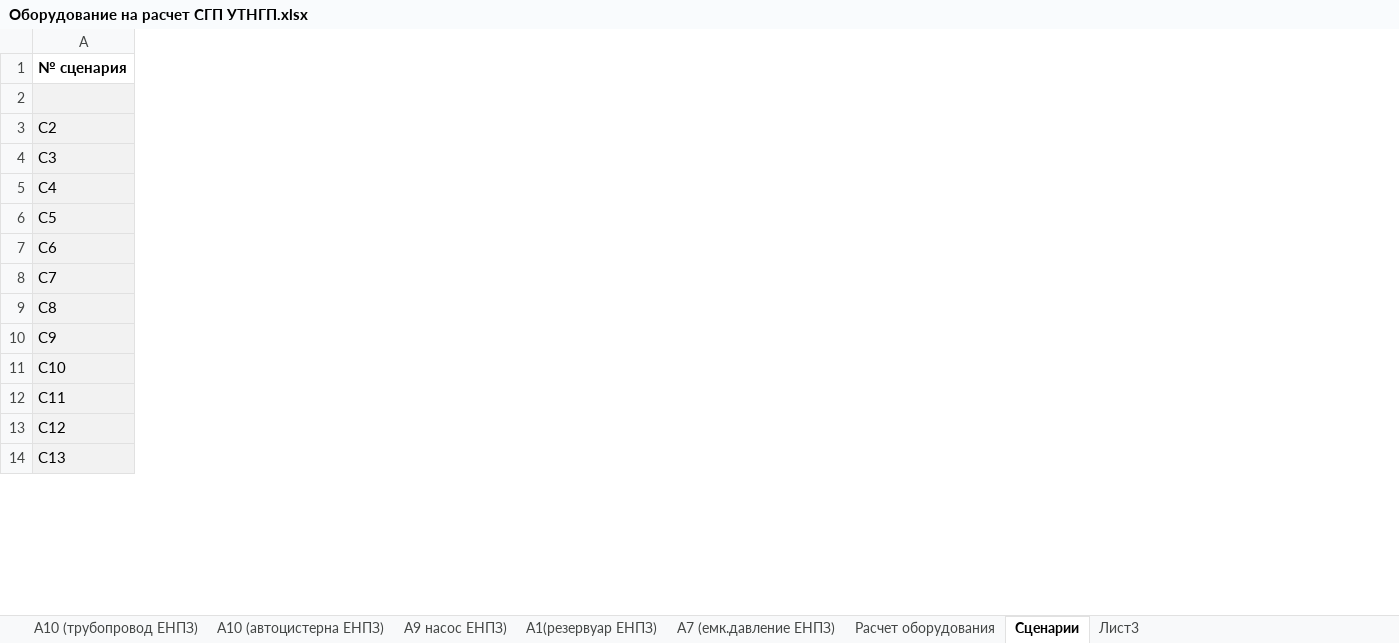
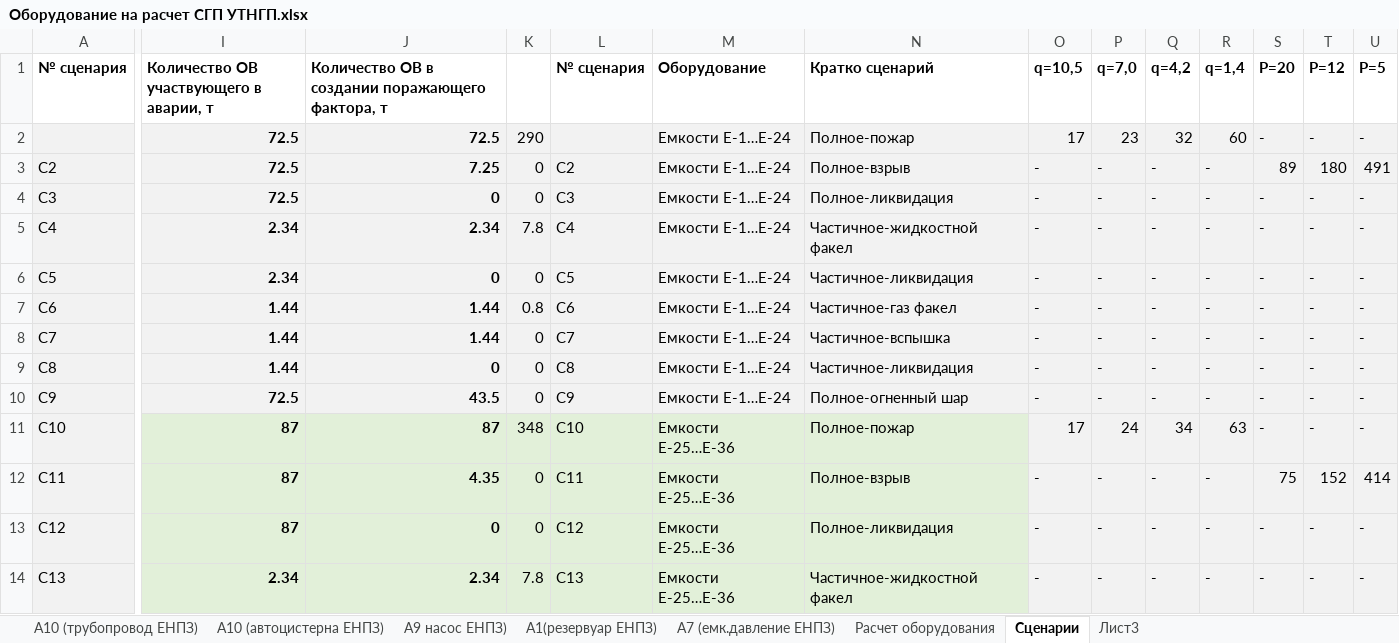
Before and after one commit to Konstantin-kzn-88/enpz, an Excel workbook: Оборудование на расчет СГП УТНГП.xlsx, sheet Сценарии, drawn as a sheet; only a part is shown, gaps mark what is left out; values as stored, in another font and other column widths than the file's, no borders; conditional formats not drawn; the diff covers the shown part only; the diff names each change by its address in the sheet, - before the commit and + after, or states it on an @@ line.

```diff
--- a/Оборудование на расчет СГП УТНГП.xlsx (sheet Сценарии)
+++ b/Оборудование на расчет СГП УТНГП.xlsx (sheet Сценарии)
@@ column I unhidden, rows 1-14: Количество ОВ участвующего в аварии, т | 72.5 | 72.5 | 72.5 | 2.34 | 2.34 | 1.44 | 1.44 | 1.44 | 72.5 | 87 | 87 | 87 | 2.34 @@
@@ column J unhidden, rows 1-14: Количество ОВ в создании поражающего фактора, т | 72.5 | 7.25 | 0 | 2.34 | 0 | 1.44 | 1.44 | 0 | 43.5 | 87 | 4.35 | 0 | 2.34 @@
@@ column K unhidden, rows 2-14: 290 | 0 | 0 | 7.8 | 0 | 0.8 | 0 | 0 | 0 | 348 | 0 | 0 | 7.8 @@
@@ column L (№ сценария) unhidden, rows 3-14: С2 | С3 | С4 | С5 | С6 | С7 | С8 | С9 | С10 | С11 | С12 | С13 @@
@@ column M (Оборудование) unhidden, rows 2-14: Емкости Е-1…Е-24 | Емкости Е-1…Е-24 | Емкости Е-1…Е-24 | Емкости Е-1…Е-24 | Емкости Е-1…Е-24 | Емкости Е-1…Е-24 | Емкости Е-1…Е-24 | Емкости Е-1…Е-24 | Емкости Е-1…Е-24 | Емкости Е-25…Е-36 | Емкости Е-25…Е-36 | Емкости Е-25…Е-36 | Емкости Е-25…Е-36 @@
@@ column N (Кратко сценарий) unhidden, rows 2-14: Полное-пожар | Полное-взрыв | Полное-ликвидация | Частичное-жидкостной факел | Частичное-ликвидация | Частичное-газ факел | Частичное-вспышка | Частичное-ликвидация | Полное-огненный шар | Полное-пожар | Полное-взрыв | Полное-ликвидация | Частичное-жидкостной факел @@
@@ column O (q=10,5) unhidden, rows 2-14: 17 | - | - | - | - | - | - | - | - | 17 | - | - | - @@
@@ column P (q=7,0) unhidden, rows 2-14: 23 | - | - | - | - | - | - | - | - | 24 | - | - | - @@
@@ column Q (q=4,2) unhidden, rows 2-14: 32 | - | - | - | - | - | - | - | - | 34 | - | - | - @@
@@ column R (q=1,4) unhidden, rows 2-14: 60 | - | - | - | - | - | - | - | - | 63 | - | - | - @@
@@ column S (P=20) unhidden, rows 2-14: - | 89 | - | - | - | - | - | - | - | - | 75 | - | - @@
@@ column T (Р=12) unhidden, rows 2-14: - | 180 | - | - | - | - | - | - | - | - | 152 | - | - @@
@@ column U (P=5) unhidden, rows 2-14: - | 491 | - | - | - | - | - | - | - | - | 414 | - | - @@
```
Also changed, not shown: 20 added columns elsewhere in this sheet, 1 other file.
